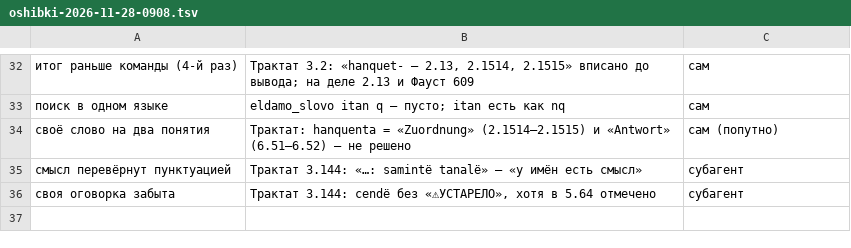
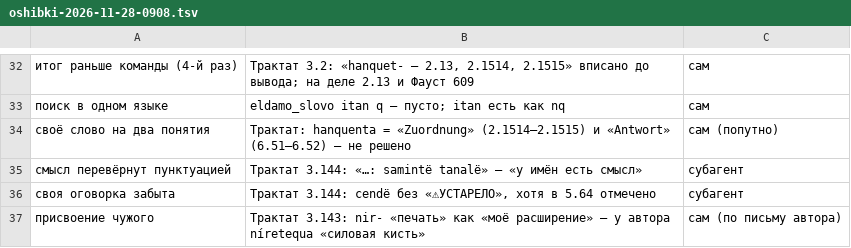
Before and after one commit to Ranatar/diarai, a TSV file: proekty/rody-oshibok/oshibki-2026-11-28-0908.tsv, drawn as a sheet; only a part is shown, gaps mark what is left out; the diff names each change by its address in the sheet, - before the commit and + after, or states it on an @@ line.

```diff
--- a/proekty/rody-oshibok/oshibki-2026-11-28-0908.tsv
+++ b/proekty/rody-oshibok/oshibki-2026-11-28-0908.tsv
+row 37: присвоение чужого | Трактат 3.143: nir- «печать» как «моё расширение» — у автора níretequa «силовая кисть» | сам (по письму автора)
```
Also changed, not shown: 1 other file.
